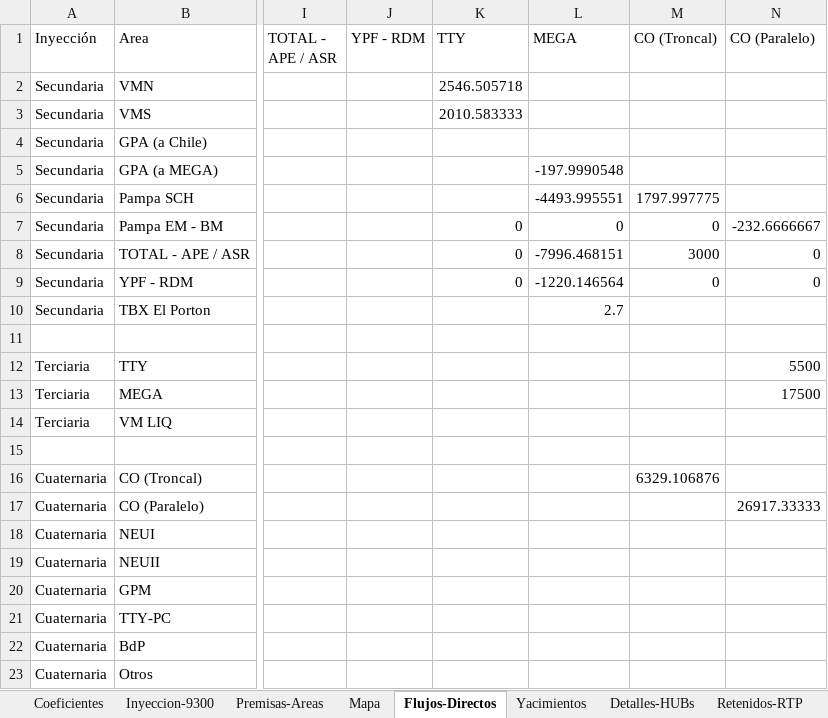
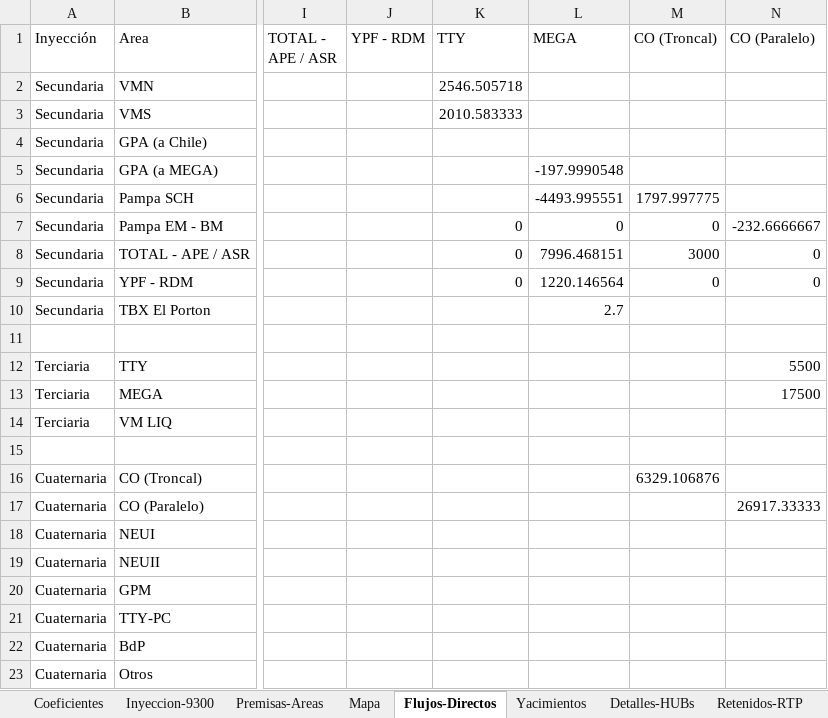
Before and after one commit to juangamboabareiro/Calidad-de-gas, an Excel workbook: datos/inputs.xlsx, sheet Flujos-Directos, drawn as a sheet; only a part is shown, gaps mark what is left out; values as stored, in another font and other column widths than the file's, no borders; the diff names each change by its address in the sheet, - before the commit and + after, or states it on an @@ line.

```diff
--- a/datos/inputs.xlsx (sheet Flujos-Directos)
+++ b/datos/inputs.xlsx (sheet Flujos-Directos)
-L8 (MEGA): -7996.468151
+L8 (MEGA): 7996.468151
-L9 (MEGA): -1220.146564
+L9 (MEGA): 1220.146564
```
Also changed, not shown: 3 other files.
